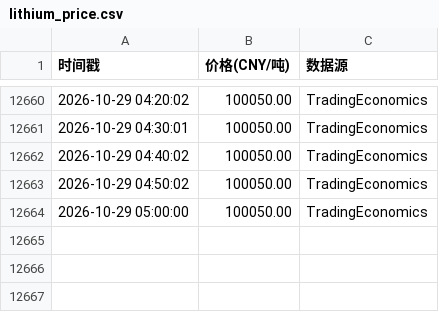
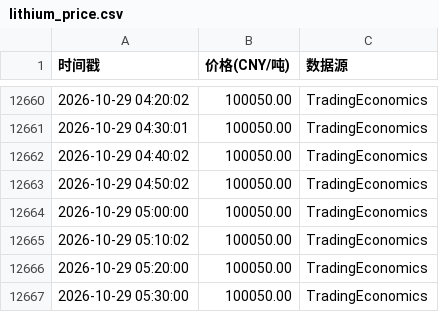
Before and after one commit to oneRede/shell-scripts, a CSV file: lithium/data/lithium_price.csv, drawn as a sheet; only a part is shown, gaps mark what is left out.

```diff
--- a/lithium/data/lithium_price.csv
+++ b/lithium/data/lithium_price.csv
@@ -12664 +12664,4 @@
 2026-10-29 05:00:00,100050.00,TradingEconomics
+2026-10-29 05:10:02,100050.00,TradingEconomics
+2026-10-29 05:20:00,100050.00,TradingEconomics
+2026-10-29 05:30:00,100050.00,TradingEconomics
```
Also changed, not shown: gold/data/gold_price.csv, 7 other files.
